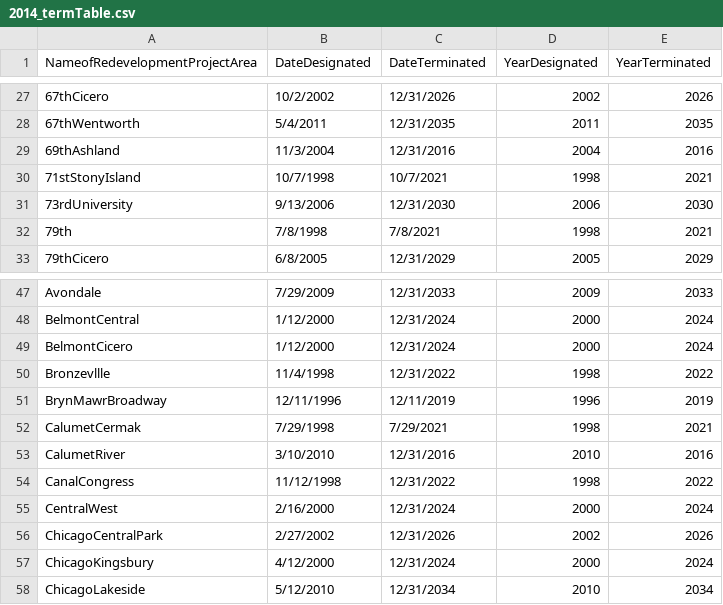
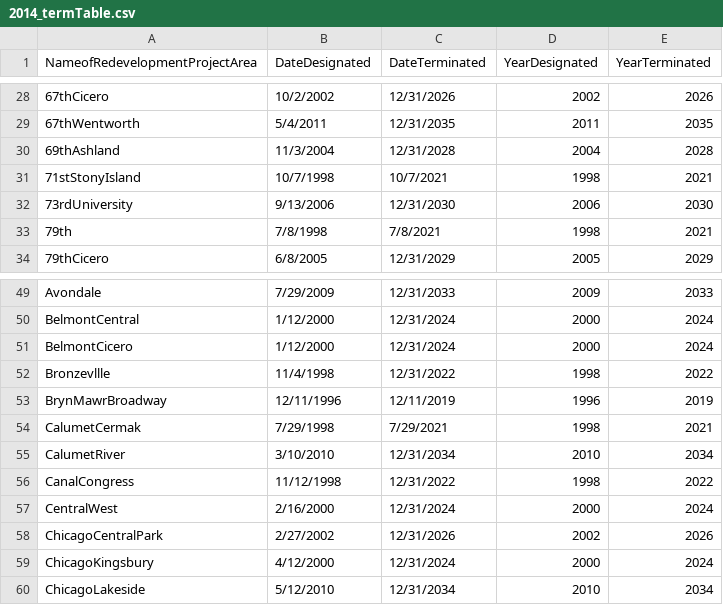
Before and after one commit to willfineberg/chi-tif-parser, a CSV file: TIF_PDF_Parsing/csvs/2014/2014_termTable.csv, drawn as a sheet; only a part is shown, gaps mark what is left out; the diff covers the shown part only.

```diff
--- a/TIF_PDF_Parsing/csvs/2014/2014_termTable.csv
+++ b/TIF_PDF_Parsing/csvs/2014/2014_termTable.csv
@@ -28,3 +29,3 @@ NameofRedevelopmentProjectArea,DateDesignated,DateTerminated,YearDesignated,Year
 67thWentworth,5/4/2011,12/31/2035,2011,2035
-69thAshland,11/3/2004,12/31/2016,2004,2016
+69thAshland,11/3/2004,12/31/2028,2004,2028
 71stStonyIsland,10/7/1998,10/7/2021,1998,2021
@@ -52,3 +54,3 @@ BrynMawrBroadway,12/11/1996,12/11/2019,1996,2019
 CalumetCermak,7/29/1998,7/29/2021,1998,2021
-CalumetRiver,3/10/2010,12/31/2016,2010,2016
+CalumetRiver,3/10/2010,12/31/2034,2010,2034
 CanalCongress,11/12/1998,12/31/2022,1998,2022
```
Also changed, not shown: 4 added rows, 2 removed rows and 26 edited cells elsewhere in this file, 2 other files.
